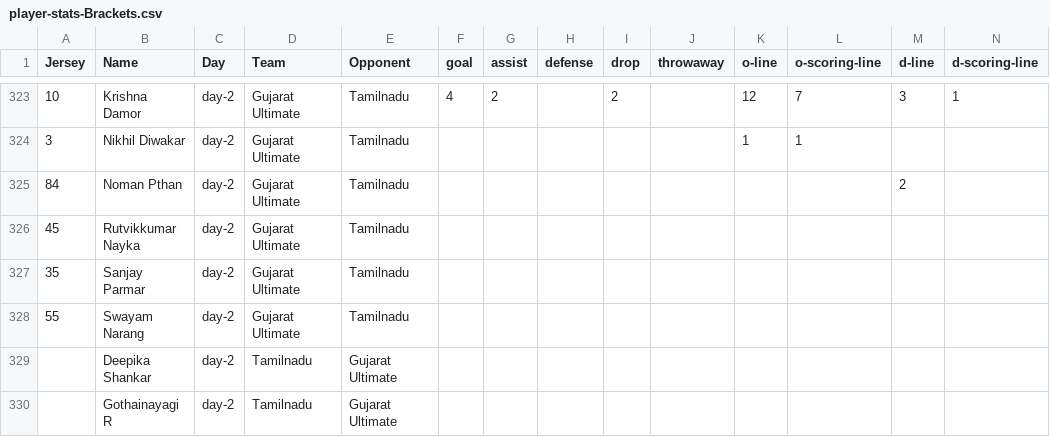
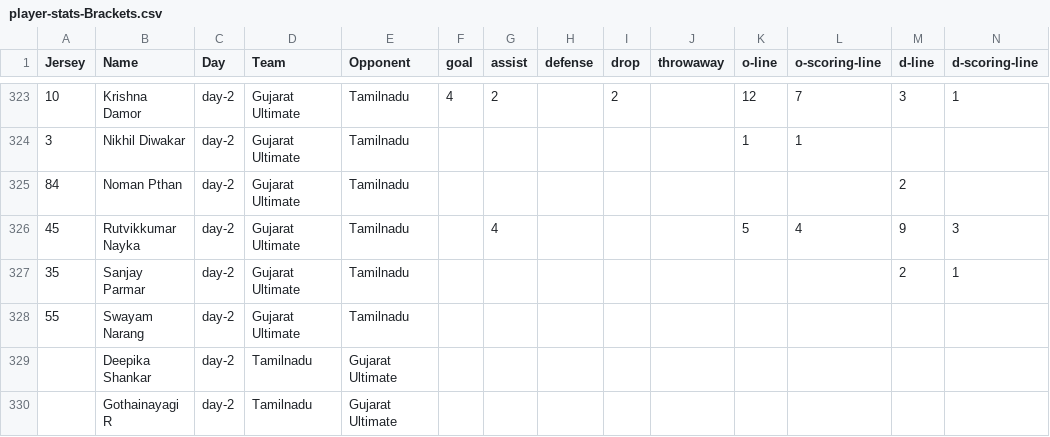
Before and after one commit to india-ultimate/fantasy, a CSV file: data/player-stats-Brackets.csv, drawn as a sheet; only a part is shown, gaps mark what is left out.

Commit message:
Auto update data for the website

```diff
--- a/data/player-stats-Brackets.csv
+++ b/data/player-stats-Brackets.csv
@@ -325,4 +325,4 @@
 "84","Noman Pthan","day-2","Gujarat Ultimate","Tamilnadu","","","","","","","","2","","","","","","","","","","","","",""
-"45","Rutvikkumar Nayka","day-2","Gujarat Ultimate","Tamilnadu","","","","","","","","","","","","","","","","","","","","",""
-"35","Sanjay Parmar","day-2","Gujarat Ultimate","Tamilnadu","","","","","","","","","","","","","","","","","","","","",""
+"45","Rutvikkumar Nayka","day-2","Gujarat Ultimate","Tamilnadu","","4","","","","5","4","9","3","","","","","","","","","","","",""
+"35","Sanjay Parmar","day-2","Gujarat Ultimate","Tamilnadu","","","","","","","","2","1","","","","","","","","","","","",""
 "55","Swayam Narang","day-2","Gujarat Ultimate","Tamilnadu","","","","","","","","","","","","","","","","","","","","",""
```
Also changed, not shown: 2 other files.
